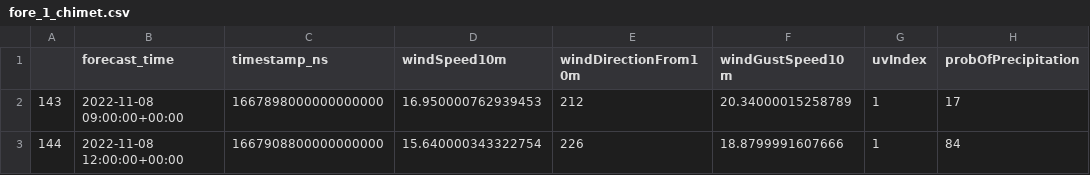
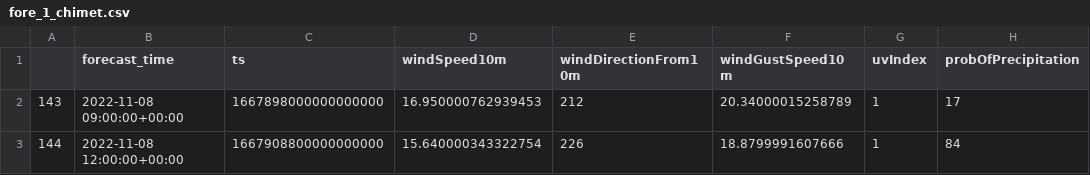
Before and after one commit to tonybushido/isitwindy, a CSV file: data/fore_1_chimet.csv, drawn as a sheet; only a part is shown; the diff names each change by its address in the sheet, - before the commit and + after, or states it on an @@ line.

Commit message:
convenience data format mods

```diff
--- a/data/fore_1_chimet.csv
+++ b/data/fore_1_chimet.csv
-C1: timestamp_ns
+C1: ts
```
Also changed, not shown: data/obs_chimet.csv, 13 other files.
